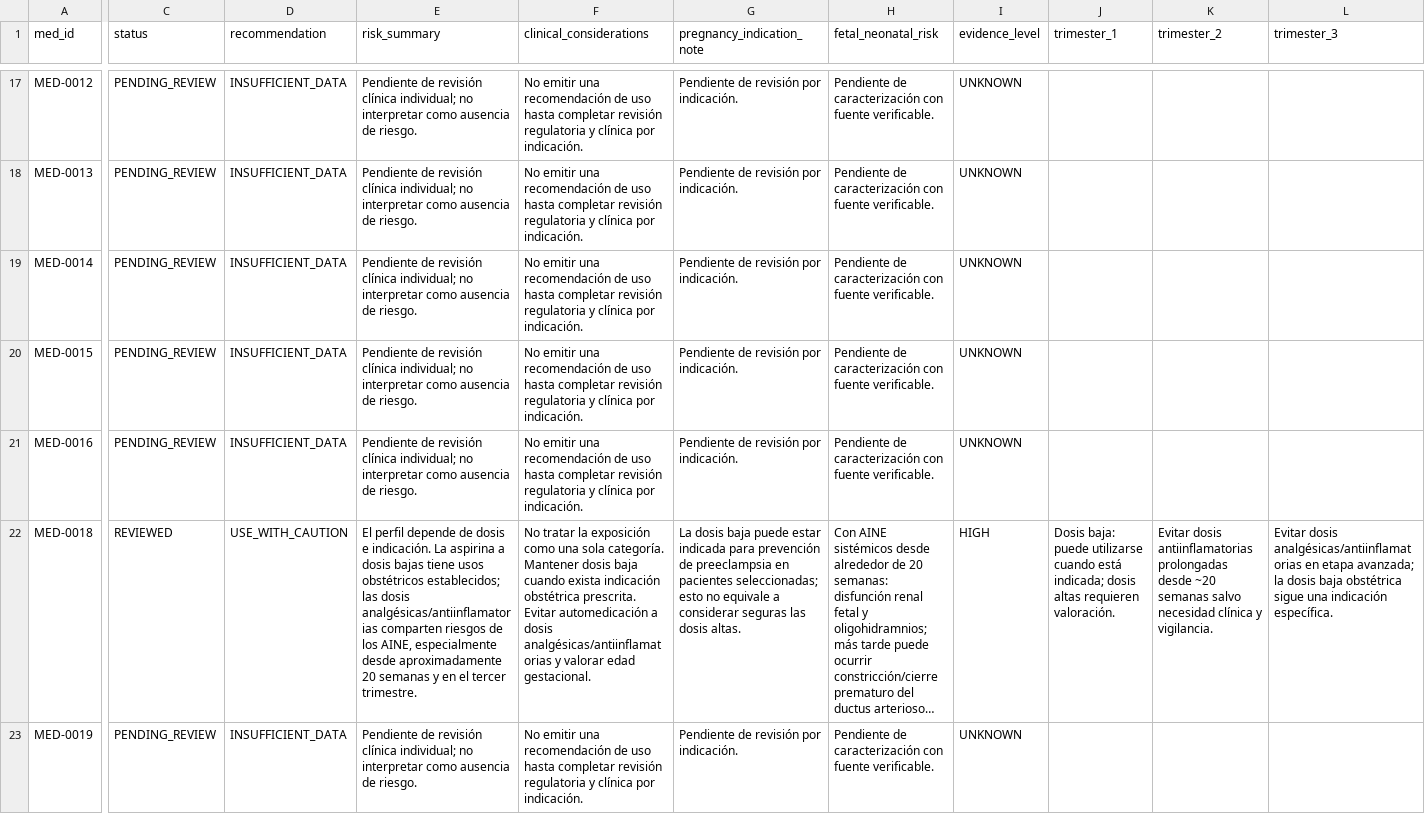
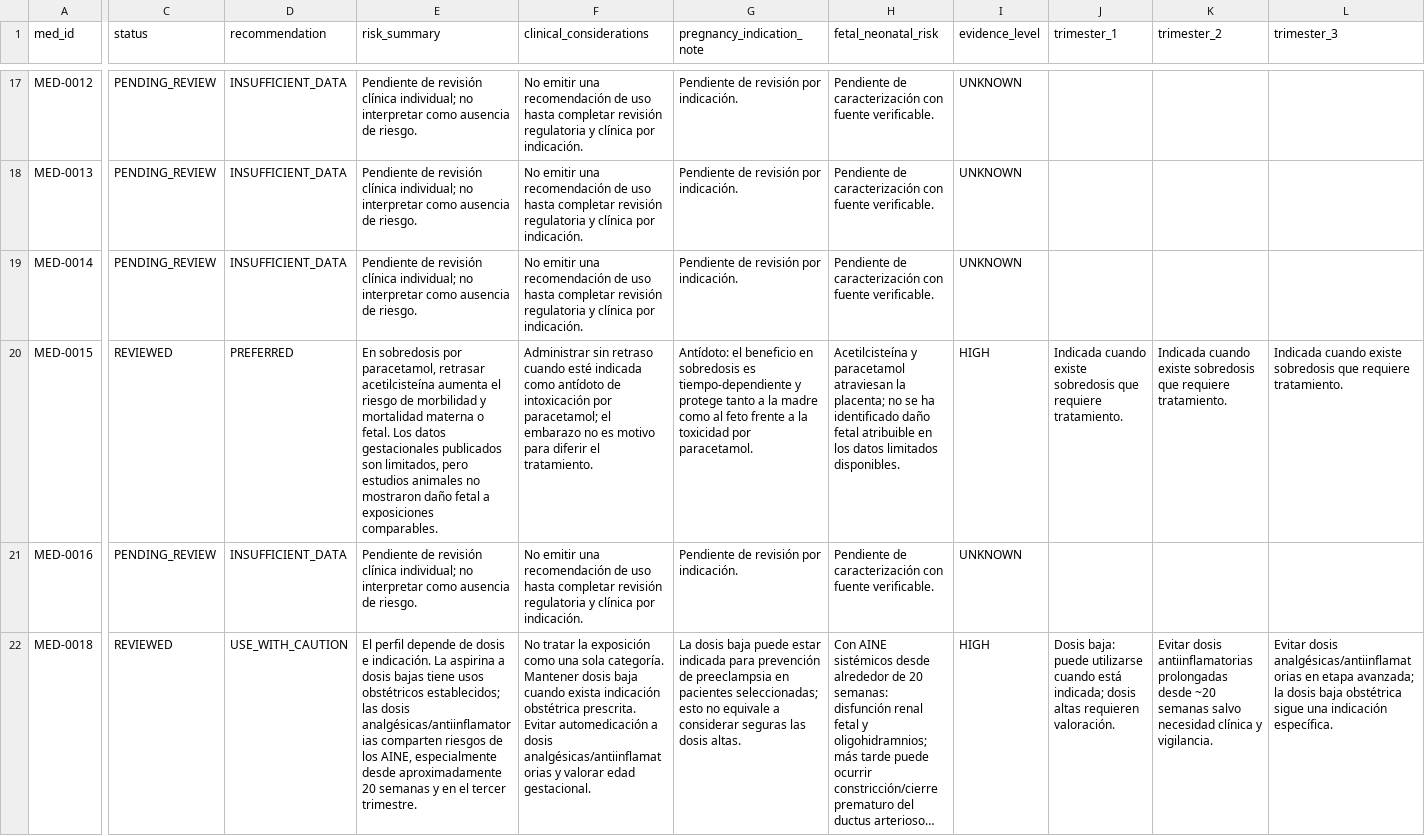
Before and after one commit to comincinieric56-maker/medcalc-clinico, a CSV file: MEDCALC_PREGNANCY_CLINICAL_GUIDANCE_V1.csv, drawn as a sheet; only a part is shown, gaps mark what is left out; the shorter side is filled out with more unchanged rows; long unchanged cells end in …; the diff covers the shown part only; the diff names each change by its address in the sheet, - before the commit and + after, or states it on an @@ line.

Commit message:
Review acetylcysteine albendazole brivaracetam cilostazol pregnancy guidance

```diff
--- a/MEDCALC_PREGNANCY_CLINICAL_GUIDANCE_V1.csv
+++ b/MEDCALC_PREGNANCY_CLINICAL_GUIDANCE_V1.csv
-C20 (status): PENDING_REVIEW
+C20 (status): REVIEWED
-D20 (recommendation): INSUFFICIENT_DATA
+D20 (recommendation): PREFERRED
-E20 (risk_summary): Pendiente de revisión clínica individual; no interpretar como ausencia de riesgo.
+E20 (risk_summary): En sobredosis por paracetamol, retrasar acetilcisteína aumenta el riesgo de morbilidad y mortalidad materna o fetal. Los datos gestacionales publicados son limitados, pero estudios animales no mostraron daño fetal a exposiciones comparables.
-F20 (clinical_considerations): No emitir una recomendación de uso hasta completar revisión regulatoria y clínica por indicación.
+F20 (clinical_considerations): Administrar sin retraso cuando esté indicada como antídoto de intoxicación por paracetamol; el embarazo no es motivo para diferir el tratamiento.
-G20 (pregnancy_indication_note): Pendiente de revisión por indicación.
+G20 (pregnancy_indication_note): Antídoto: el beneficio en sobredosis es tiempo-dependiente y protege tanto a la madre como al feto frente a la toxicidad por paracetamol.
-H20 (fetal_neonatal_risk): Pendiente de caracterización con fuente verificable.
+H20 (fetal_neonatal_risk): Acetilcisteína y paracetamol atraviesan la placenta; no se ha identificado daño fetal atribuible en los datos limitados disponibles.
-I20 (evidence_level): UNKNOWN
+I20 (evidence_level): HIGH
-J20 (trimester_1): (empty)
+J20 (trimester_1): Indicada cuando existe sobredosis que requiere tratamiento.
-K20 (trimester_2): (empty)
+K20 (trimester_2): Indicada cuando existe sobredosis que requiere tratamiento.
-L20 (trimester_3): (empty)
+L20 (trimester_3): Indicada cuando existe sobredosis que requiere tratamiento.
```
Also changed, not shown: 38 edited cells elsewhere in this file.
